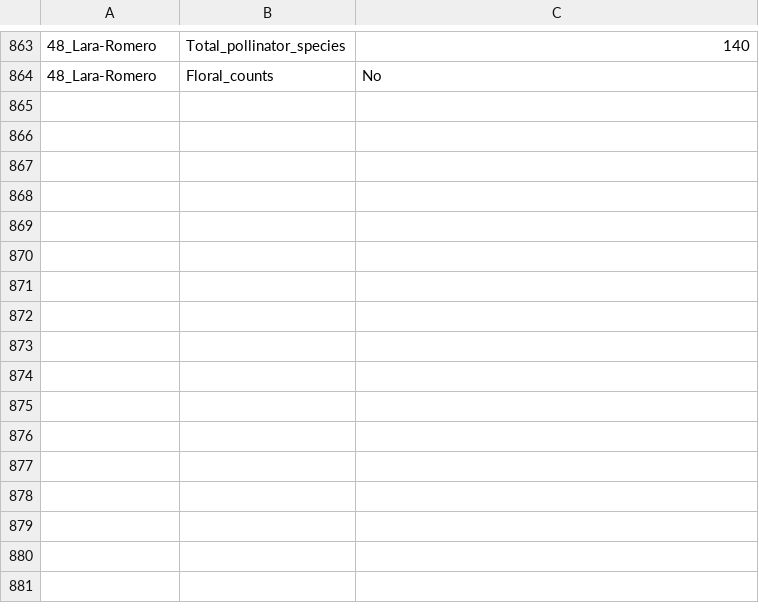
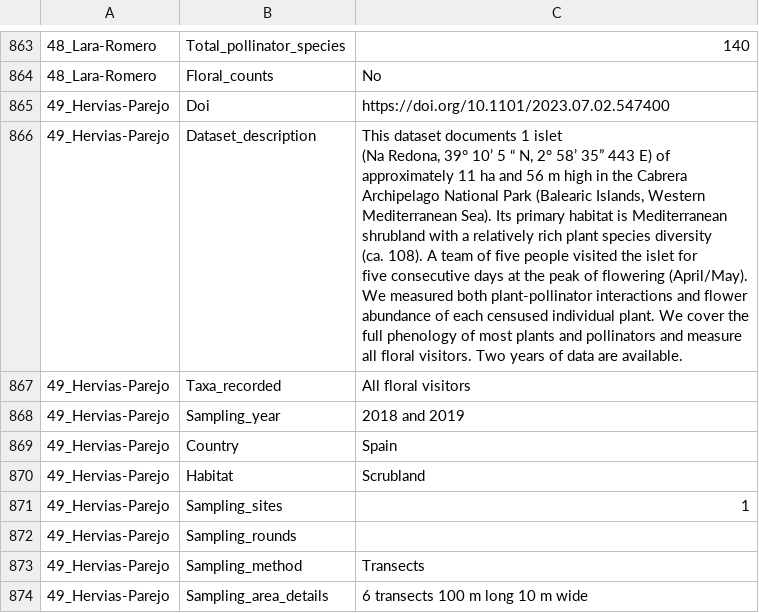
Before and after one commit to JoseBSL/EuPPollNet, a CSV file: Data/Metadata.csv, drawn as a sheet; only a part is shown, gaps mark what is left out; ↵ is a line break in a cell; the diff covers the shown part only; the diff names each change by its address in the sheet, - before the commit and + after, or states it on an @@ line.

```diff
--- a/Data/Metadata.csv
+++ b/Data/Metadata.csv
+row 865: 49_Hervias-Parejo | Doi | https://doi.org/10.1101/2023.07.02.547400
+row 866: 49_Hervias-Parejo | Dataset_description | This dataset documents 1 islet ↵ (Na Redona, 39° 10’ 5 “ N, 2° 58’ 35” 443 E) of ↵ approximately 11 ha and 56 m high in the Cabrera ↵ Archipelago National Park (Balearic Islands, Western ↵ Mediterranean Sea). Its primary habitat is Mediterranean ↵ shrubland with a relatively rich plant species diversity ↵ (ca. 108). A team of five people visited the islet for ↵ five consecutive days at the peak of flowering (April/May). ↵ We measured both plant-pollinator interactions and flower ↵ abundance of each censused individual plant. We cover the ↵ full phenology of most plants and pollinators and measure ↵ all floral visitors. Two years of data are available.
+row 867: 49_Hervias-Parejo | Taxa_recorded | All floral visitors
+row 868: 49_Hervias-Parejo | Sampling_year | 2018 and 2019
+row 869: 49_Hervias-Parejo | Country | Spain
+row 870: 49_Hervias-Parejo | Habitat | Scrubland
+row 871: 49_Hervias-Parejo | Sampling_sites | 1
+row 872: 49_Hervias-Parejo | Sampling_rounds
+row 873: 49_Hervias-Parejo | Sampling_method | Transects
+row 874: 49_Hervias-Parejo | Sampling_area_details | 6 transects 100 m long 10 m wide
```
Also changed, not shown: 26 added rows elsewhere in this file, Data/Processing/Metadata.csv, 11 other files.
